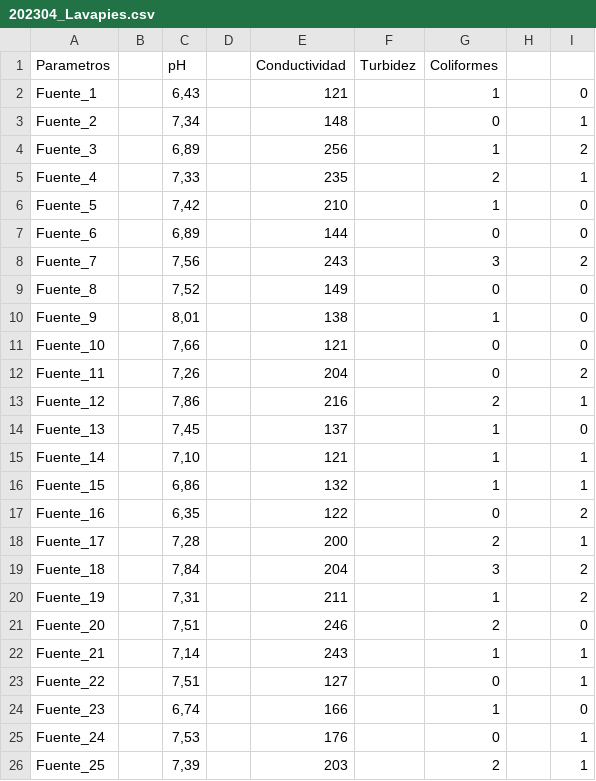
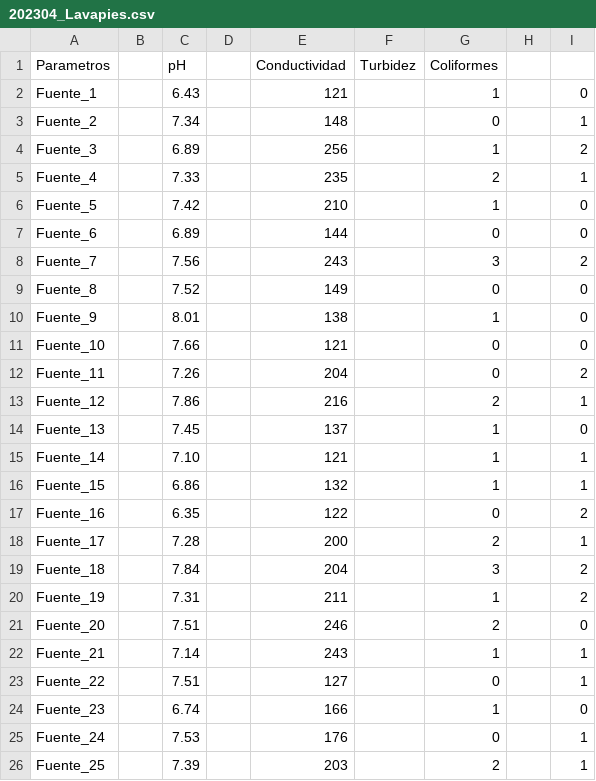
Before and after one commit to aigora/twQ103_2223-madfuentes, a CSV file: archivos/202304_Lavapies.csv, drawn as a sheet.

Commit message:
Update 202304_Lavapies.csv

```diff
--- a/archivos/202304_Lavapies.csv
+++ b/archivos/202304_Lavapies.csv
@@ -1,26 +1,26 @@
 Parametros		pH		Conductividad 	Turbidez 	Coliformes
-Fuente_1		6,43		121		1		0
-Fuente_2		7,34		148		0		1
-Fuente_3		6,89		256		1		2
-Fuente_4		7,33		235		2		1
-Fuente_5		7,42		210		1		0
-Fuente_6		6,89		144		0		0
-Fuente_7		7,56		243		3		2
-Fuente_8		7,52		149		0		0
-Fuente_9		8,01		138		1		0
-Fuente_10		7,66		121		0		0
-Fuente_11		7,26		204		0		2
-Fuente_12		7,86		216		2		1
-Fuente_13		7,45		137		1		0
-Fuente_14		7,10		121		1		1
-Fuente_15		6,86		132		1		1
-Fuente_16		6,35		122		0		2
-Fuente_17		7,28		200		2		1	
-Fuente_18		7,84		204		3		2
-Fuente_19		7,31		211		1		2	
-Fuente_20		7,51		246		2		0
-Fuente_21		7,14		243		1		1
-Fuente_22		7,51		127		0		1
-Fuente_23		6,74		166		1		0
-Fuente_24		7,53		176		0		1
-Fuente_25		7,39		203		2		1
+Fuente_1		6.43		121		1		0
+Fuente_2		7.34		148		0		1
+Fuente_3		6.89		256		1		2
+Fuente_4		7.33		235		2		1
+Fuente_5		7.42		210		1		0
+Fuente_6		6.89		144		0		0
+Fuente_7		7.56		243		3		2
+Fuente_8		7.52		149		0		0
+Fuente_9		8.01		138		1		0
+Fuente_10		7.66		121		0		0
+Fuente_11		7.26		204		0		2
+Fuente_12		7.86		216		2		1
+Fuente_13		7.45		137		1		0
+Fuente_14		7.10		121		1		1
+Fuente_15		6.86		132		1		1
+Fuente_16		6.35		122		0		2
+Fuente_17		7.28		200		2		1	
+Fuente_18		7.84		204		3		2
+Fuente_19		7.31		211		1		2	
+Fuente_20		7.51		246		2		0
+Fuente_21		7.14		243		1		1
+Fuente_22		7.51		127		0		1
+Fuente_23		6.74		166		1		0
+Fuente_24		7.53		176		0		1
+Fuente_25		7.39		203		2		1
```
